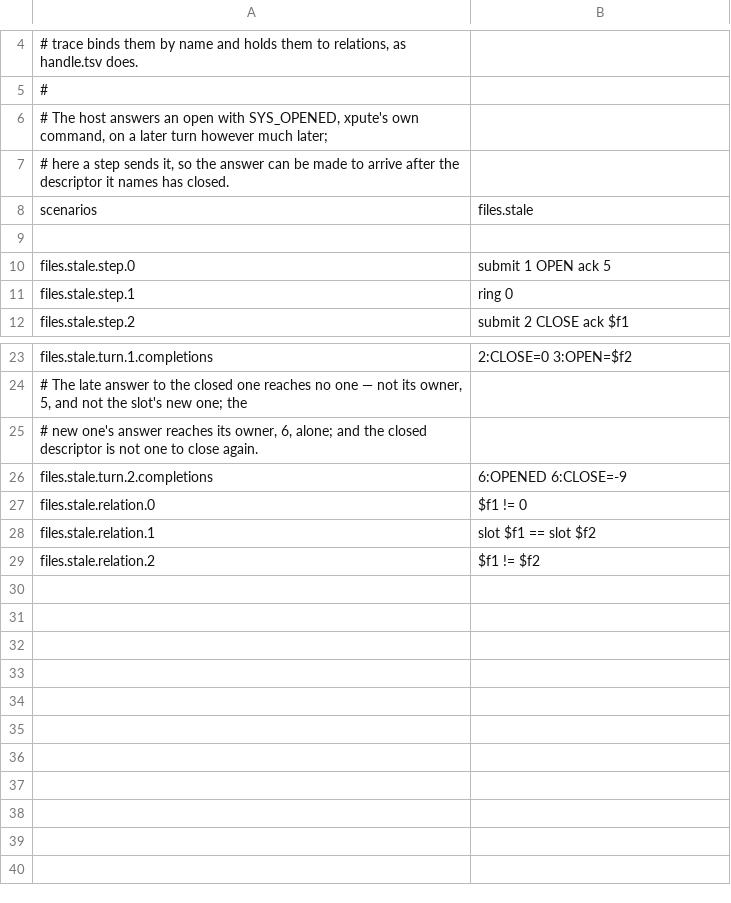
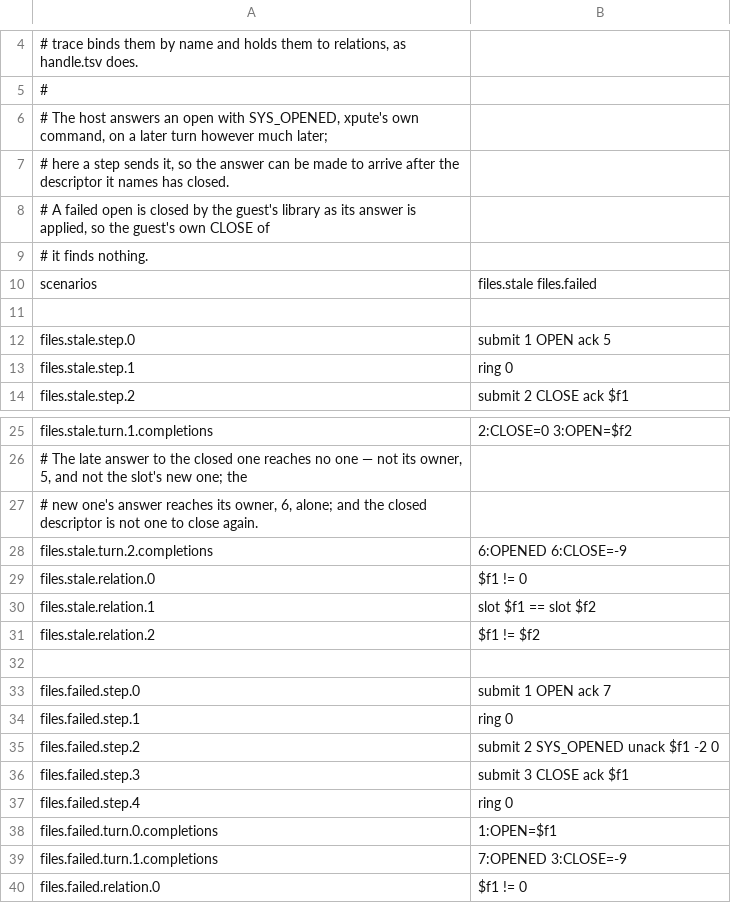
Before and after one commit to canplane/pixelet, a TSV file: xpute/spec/conformance/file.tsv, drawn as a sheet; only a part is shown, gaps mark what is left out.

Commit message:
refactor: xpute's guest library applies its own frames: the door answers NOP and hands the program an open the host completed (Submission::Opened, C++'s `opened`) apart from the program's own frames, and the file table finds the open's owner and closes a failed open (Files::opened), so no program reads xpute's numbers; pixelet's kernel loses apply_xpute and keeps its size cap and its owners, the conformance guests their SYS_OPENED branches, and a failed open is a trace of its own (files.failed); the naming skill says how a test is named, pxl-tool lints clean again, and the design minute speaks the decided words (run, an event, a scheduling policy)

```diff
--- a/xpute/spec/conformance/file.tsv
+++ b/xpute/spec/conformance/file.tsv
@@ -7,3 +7,5 @@
 # here a step sends it, so the answer can be made to arrive after the descriptor it names has closed.
-scenarios	files.stale
+# A failed open is closed by the guest's library as its answer is applied, so the guest's own CLOSE of
+# it finds nothing.
+scenarios	files.stale files.failed
 
@@ -29 +31,10 @@ files.stale.relation.1	slot $f1 == slot $f2
 files.stale.relation.2	$f1 != $f2
+
+files.failed.step.0	submit 1 OPEN ack 7
+files.failed.step.1	ring 0
+files.failed.step.2	submit 2 SYS_OPENED unack $f1 -2 0
+files.failed.step.3	submit 3 CLOSE ack $f1
+files.failed.step.4	ring 0
+files.failed.turn.0.completions	1:OPEN=$f1
+files.failed.turn.1.completions	7:OPENED 3:CLOSE=-9
+files.failed.relation.0	$f1 != 0
```
Also changed, not shown: 22 other files.
